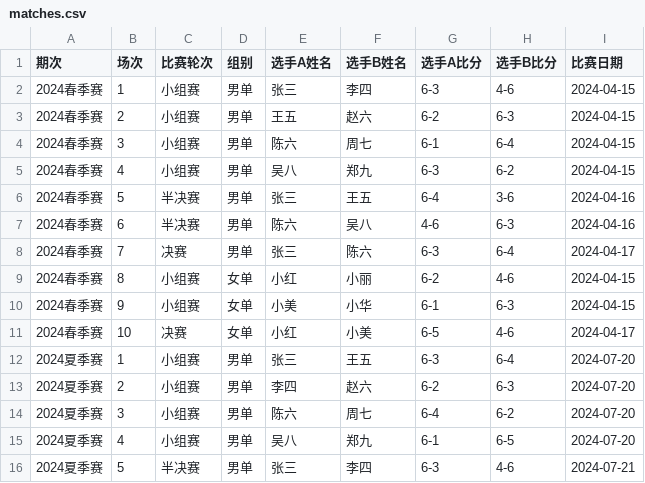
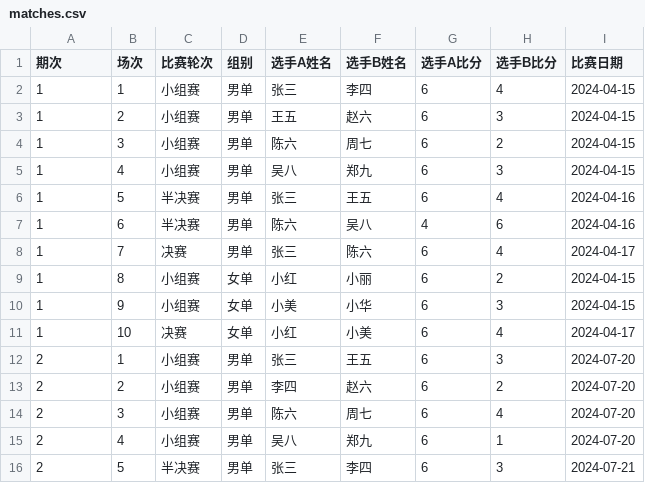
Before and after one commit to calmeRED/tennis-match, a CSV file: data/matches.csv, drawn as a sheet; only a part is shown; the diff covers the shown part only.

Commit message:
feat: 优化功能 1. matches.csv 期次改为数字编号，比分格式简化 2. 单期查询初始显示全部数据，带期次列 3. 选手查询显示完整字段（胜率/冠军数/亚军数/参赛期数/最近参赛日期） 4. 新增 champions 目录结构存放冠军图片和感言 5. 冠军墙显示冠军图片+选手姓名+日期+感言

```diff
--- a/data/matches.csv
+++ b/data/matches.csv
@@ -1,16 +1,16 @@
 期次,场次,比赛轮次,组别,选手A姓名,选手B姓名,选手A比分,选手B比分,比赛日期
-2024春季赛,1,小组赛,男单,张三,李四,6-3,4-6,2024-04-15
-2024春季赛,2,小组赛,男单,王五,赵六,6-2,6-3,2024-04-15
-2024春季赛,3,小组赛,男单,陈六,周七,6-1,6-4,2024-04-15
-2024春季赛,4,小组赛,男单,吴八,郑九,6-3,6-2,2024-04-15
-2024春季赛,5,半决赛,男单,张三,王五,6-4,3-6,2024-04-16
-2024春季赛,6,半决赛,男单,陈六,吴八,4-6,6-3,2024-04-16
-2024春季赛,7,决赛,男单,张三,陈六,6-3,6-4,2024-04-17
-2024春季赛,8,小组赛,女单,小红,小丽,6-2,4-6,2024-04-15
-2024春季赛,9,小组赛,女单,小美,小华,6-1,6-3,2024-04-15
-2024春季赛,10,决赛,女单,小红,小美,6-5,4-6,2024-04-17
-2024夏季赛,1,小组赛,男单,张三,王五,6-3,6-4,2024-07-20
-2024夏季赛,2,小组赛,男单,李四,赵六,6-2,6-3,2024-07-20
-2024夏季赛,3,小组赛,男单,陈六,周七,6-4,6-2,2024-07-20
-2024夏季赛,4,小组赛,男单,吴八,郑九,6-1,6-5,2024-07-20
-2024夏季赛,5,半决赛,男单,张三,李四,6-3,4-6,2024-07-21
+1,1,小组赛,男单,张三,李四,6,4,2024-04-15
+1,2,小组赛,男单,王五,赵六,6,3,2024-04-15
+1,3,小组赛,男单,陈六,周七,6,2,2024-04-15
+1,4,小组赛,男单,吴八,郑九,6,3,2024-04-15
+1,5,半决赛,男单,张三,王五,6,4,2024-04-16
+1,6,半决赛,男单,陈六,吴八,4,6,2024-04-16
+1,7,决赛,男单,张三,陈六,6,4,2024-04-17
+1,8,小组赛,女单,小红,小丽,6,2,2024-04-15
+1,9,小组赛,女单,小美,小华,6,3,2024-04-15
+1,10,决赛,女单,小红,小美,6,4,2024-04-17
+2,1,小组赛,男单,张三,王五,6,3,2024-07-20
+2,2,小组赛,男单,李四,赵六,6,2,2024-07-20
+2,3,小组赛,男单,陈六,周七,6,4,2024-07-20
+2,4,小组赛,男单,吴八,郑九,6,1,2024-07-20
+2,5,半决赛,男单,张三,李四,6,3,2024-07-21
```
Also changed, not shown: 15 edited cells elsewhere in this file, 6 other files.
